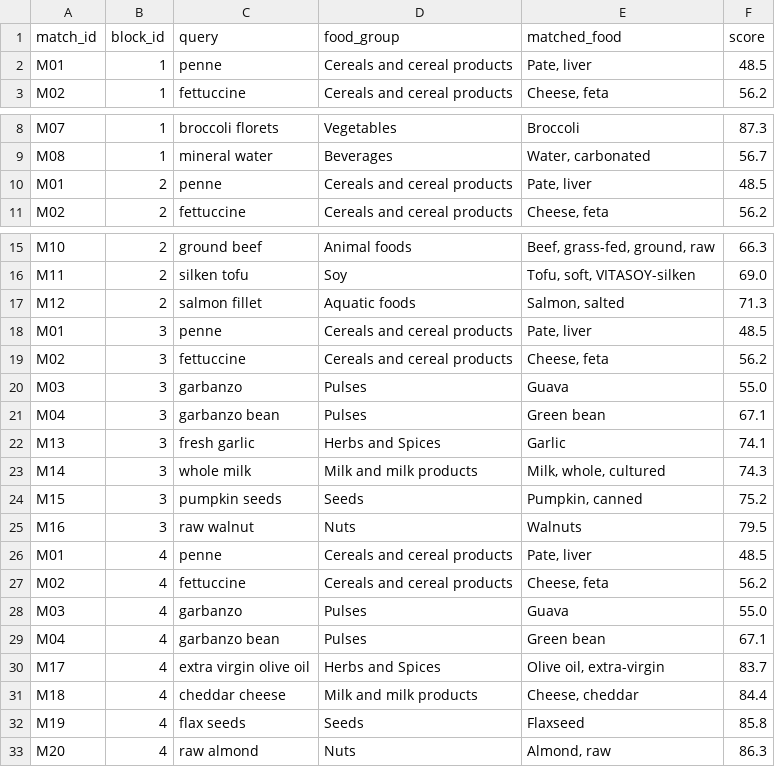
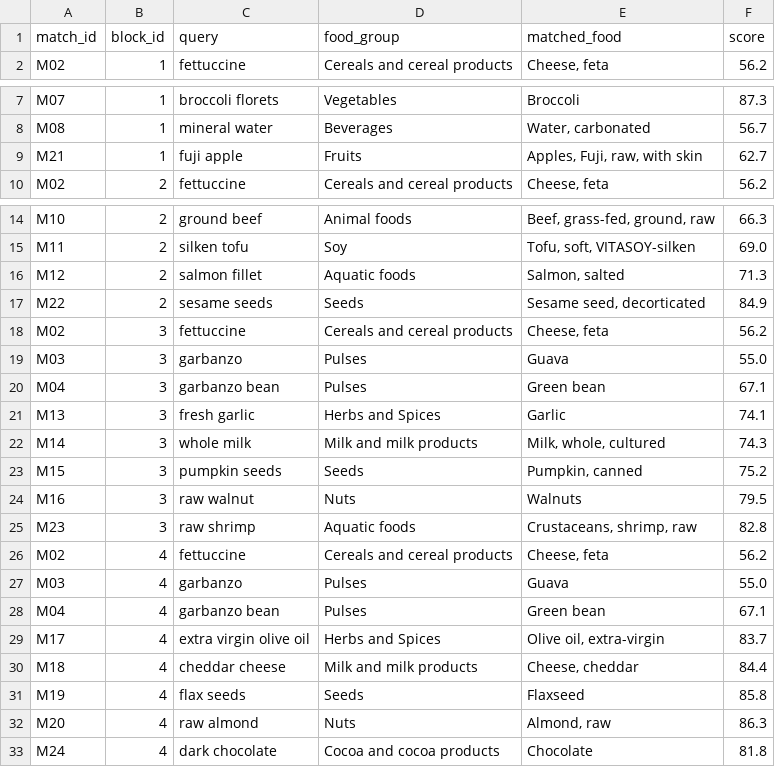
Before and after one commit to andreamorgar/healthyFood, a CSV file: survey/ingredient_matches.csv, drawn as a sheet; only a part is shown, gaps mark what is left out; removed rows and columns are numbered as before the commit, all else as after; the diff names each change by its address in the sheet, - before the commit and + after, or states it on an @@ line.

Commit message:
Drop penne example; add a 5th correct match per block instead
Removed penne (M01) per request. Since it was one of only 4 real
incorrect matches in the entire evaluation dataset, there's no 5th
real error to substitute - each block now has 3 shared incorrect
matches (fettuccine, garbanzo, garbanzo bean) plus 5 correct matches
instead of 4, adding one new real example per block (fuji apple,
sesame seeds, raw shrimp, dark chocolate) to keep 8 pairs per block.

```diff
--- a/survey/ingredient_matches.csv
+++ b/survey/ingredient_matches.csv
-row 2: M01 | 1 | penne | Cereals and cereal products | Pate, liver | 48.5
-row 10: M01 | 2 | penne | Cereals and cereal products | Pate, liver | 48.5
+row 9: M21 | 1 | fuji apple | Fruits | Apples, Fuji, raw, with skin | 62.7
-row 18: M01 | 3 | penne | Cereals and cereal products | Pate, liver | 48.5
+row 17: M22 | 2 | sesame seeds | Seeds | Sesame seed, decorticated | 84.9
-row 26: M01 | 4 | penne | Cereals and cereal products | Pate, liver | 48.5
+row 25: M23 | 3 | raw shrimp | Aquatic foods | Crustaceans, shrimp, raw | 82.8
+row 33: M24 | 4 | dark chocolate | Cocoa and cocoa products | Chocolate | 81.8
```
